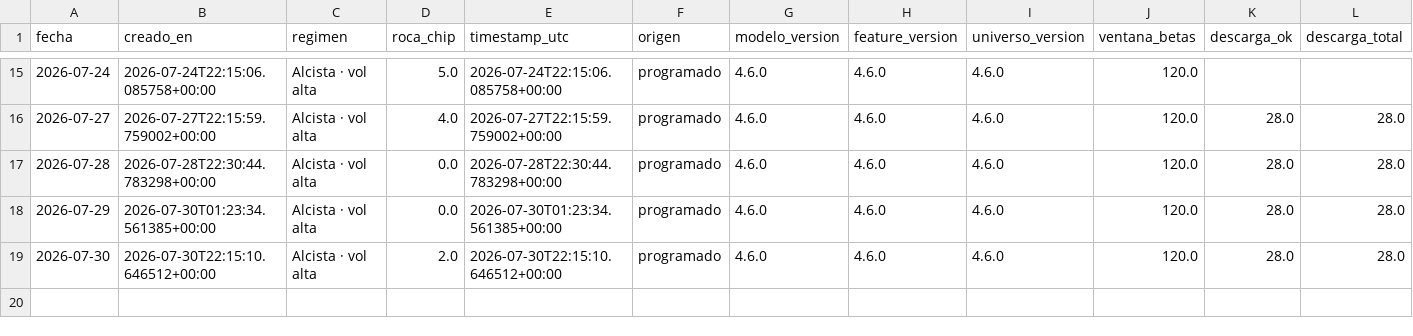
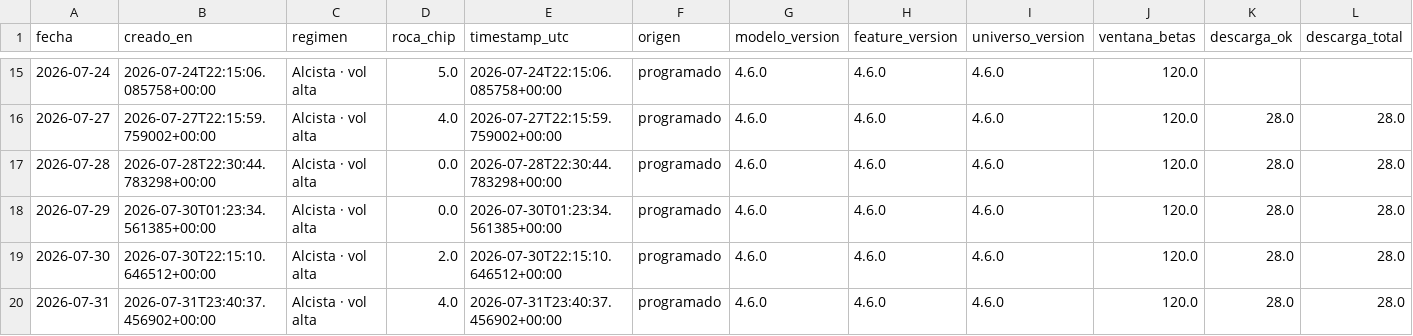
Before and after one commit to nicolasaraneda/mki-terminal, a CSV file: data/backups/senales_snapshots.csv, drawn as a sheet; only a part is shown, gaps mark what is left out; rows hold the shown columns only; the diff names each change by its address in the sheet, - before the commit and + after, or states it on an @@ line.

```diff
--- a/data/backups/senales_snapshots.csv
+++ b/data/backups/senales_snapshots.csv
+row 20: 2026-07-31 | 2026-07-31T23:40:37.456902+00:00 | Alcista · vol alta | 4.0 | 2026-07-31T23:40:37.456902+00:00 | programado | 4.6.0 | 4.6.0 | 4.6.0 | 120.0 | 28.0 | 28.0
```
Also changed, not shown: data/backups/noticias_resumen_dia.csv, data/backups/senales_divergencias.csv, 5 other files.
